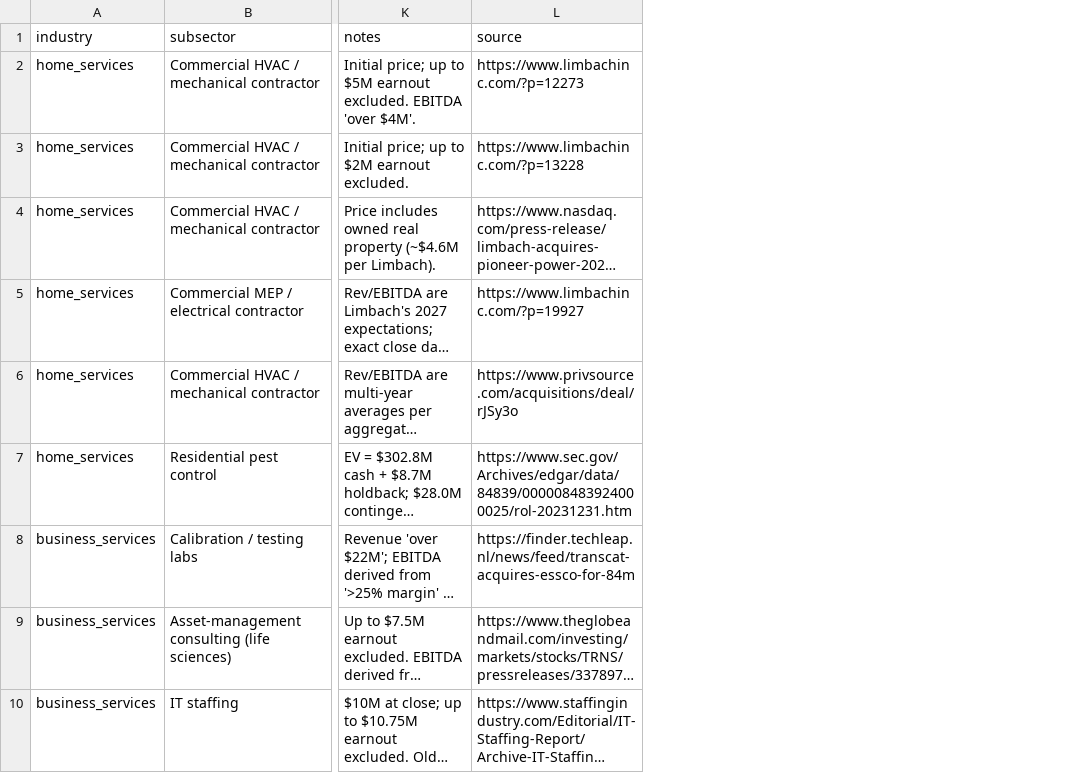
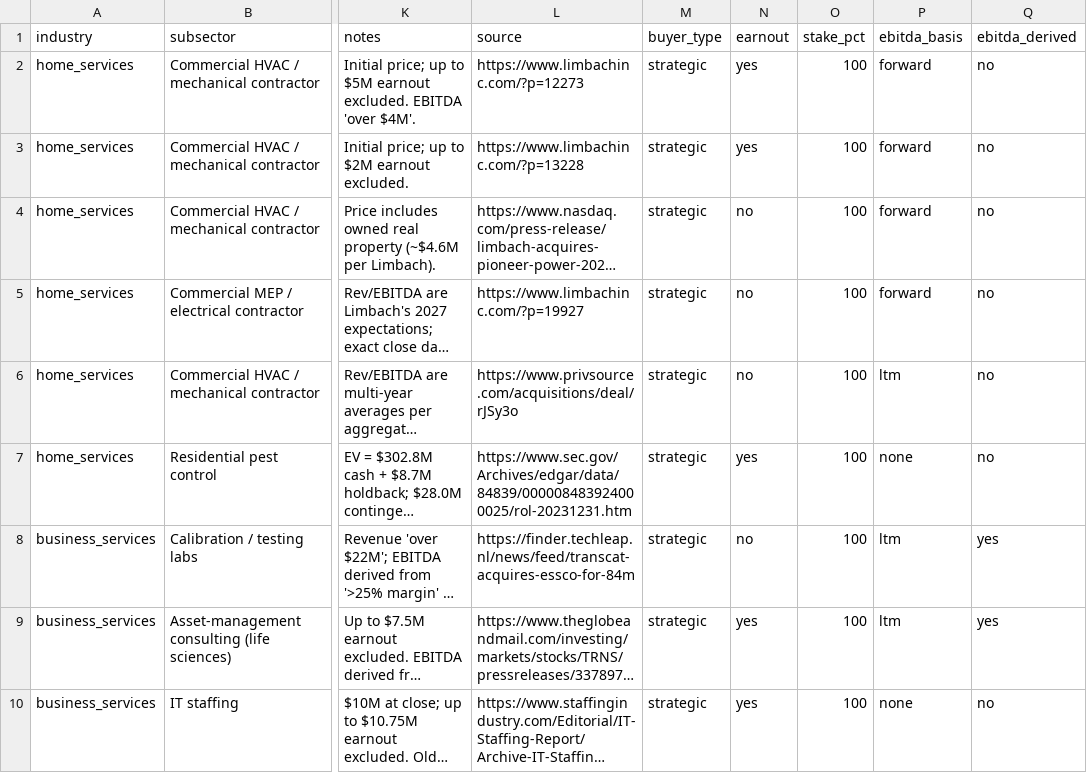
Before and after one commit to cleatis-lo/deal-span, a CSV file: data/precedent_transactions.csv, drawn as a sheet; only a part is shown, gaps mark what is left out; long unchanged cells end in …; the diff names each change by its address in the sheet, - before the commit and + after, or states it on an @@ line.

```diff
--- a/data/precedent_transactions.csv
+++ b/data/precedent_transactions.csv
+column M (buyer_type), rows 2-10: all strategic
+column N (earnout), rows 2-10: yes | yes | no | no | no | yes | no | yes | yes
+column O (stake_pct), rows 2-10: all 100
+column P (ebitda_basis), rows 2-10: forward | forward | forward | forward | ltm | none | ltm | ltm | none
+column Q (ebitda_derived), rows 2-10: no | no | no | no | no | no | yes | yes | no
```
Also changed, not shown: 9 other files.
